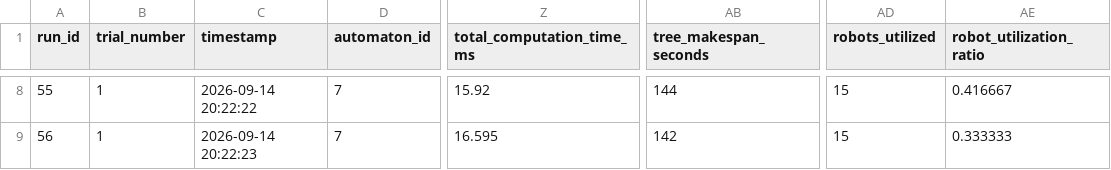
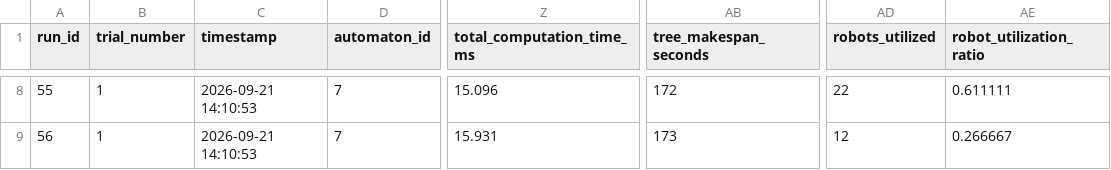
Before and after one commit to jrourke48/HMRTA_with_Multi-Capability_Robots, a CSV file: MCTB-PDT/organizedtests/number_robots/data/num_robots_automaton_id_7.csv, drawn as a sheet; only a part is shown, gaps mark what is left out; the diff covers the shown part only; the diff names each change by its address in the sheet, - before the commit and + after, or states it on an @@ line.

```diff
--- a/MCTB-PDT/organizedtests/number_robots/data/num_robots_automaton_id_7.csv
+++ b/MCTB-PDT/organizedtests/number_robots/data/num_robots_automaton_id_7.csv
-C8 (timestamp): 2026-09-14 20:22:22
+C8 (timestamp): 2026-09-21 14:10:53
-Z8 (total_computation_time_ms): 15.92
+Z8 (total_computation_time_ms): 15.096
-AB8 (tree_makespan_seconds): 144
+AB8 (tree_makespan_seconds): 172
-AD8 (robots_utilized): 15
+AD8 (robots_utilized): 22
-AE8 (robot_utilization_ratio): 0.416667
+AE8 (robot_utilization_ratio): 0.611111
-C9 (timestamp): 2026-09-14 20:22:23
+C9 (timestamp): 2026-09-21 14:10:53
-Z9 (total_computation_time_ms): 16.595
+Z9 (total_computation_time_ms): 15.931
-AB9 (tree_makespan_seconds): 142
+AB9 (tree_makespan_seconds): 173
-AD9 (robots_utilized): 15
+AD9 (robots_utilized): 12
-AE9 (robot_utilization_ratio): 0.333333
+AE9 (robot_utilization_ratio): 0.266667
```
Also changed, not shown: 32 edited cells elsewhere in this file, MCTB-PDT/organizedtests/number_robots/data/num_robots_automaton_id_1.csv, MCTB-PDT/organizedtests/number_robots/data/num_robots_automaton_id_6.csv, 28 other files.
